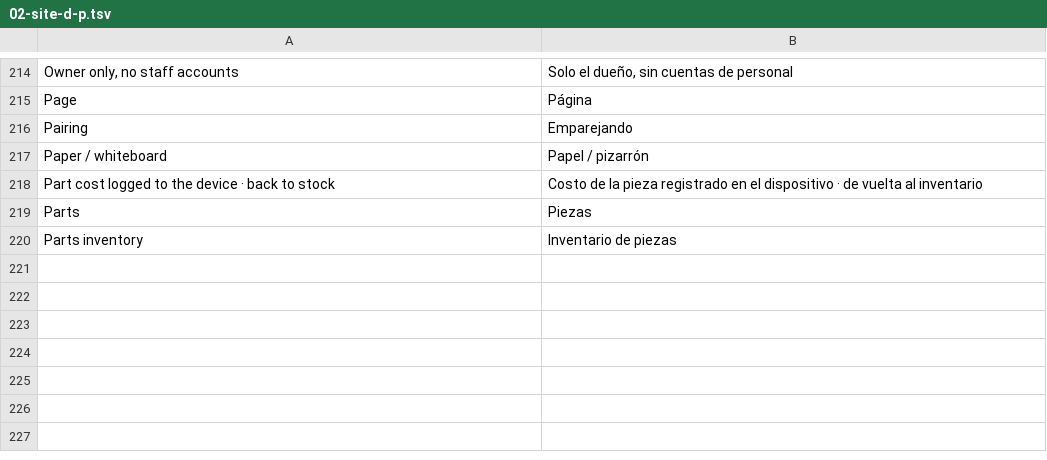
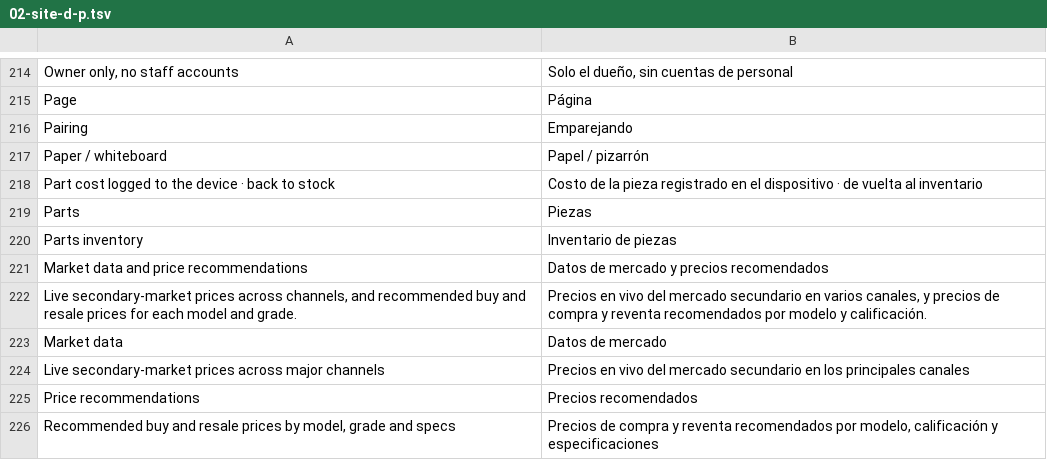
Before and after one commit to judexa-diagnostics/website, a TSV file: src/i18n/es/02-site-d-p.tsv, drawn as a sheet; only a part is shown, gaps mark what is left out; the diff names each change by its address in the sheet, - before the commit and + after, or states it on an @@ line.

```diff
--- a/src/i18n/es/02-site-d-p.tsv
+++ b/src/i18n/es/02-site-d-p.tsv
+row 221: Market data and price recommendations | Datos de mercado y precios recomendados
+row 222: Live secondary-market prices across channels, and recommended buy and resale prices for each model and grade. | Precios en vivo del mercado secundario en varios canales, y precios de compra y reventa recomendados por modelo y calificación.
+row 223: Market data | Datos de mercado
+row 224: Live secondary-market prices across major channels | Precios en vivo del mercado secundario en los principales canales
+row 225: Price recommendations | Precios recomendados
+row 226: Recommended buy and resale prices by model, grade and specs | Precios de compra y reventa recomendados por modelo, calificación y especificaciones
```
Also changed, not shown: 11 other files.
